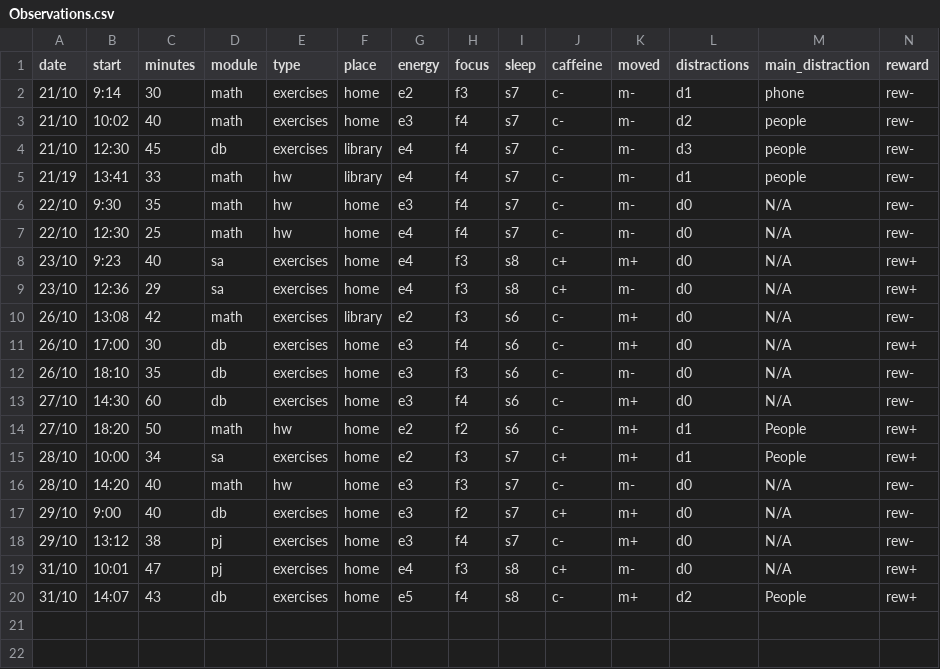
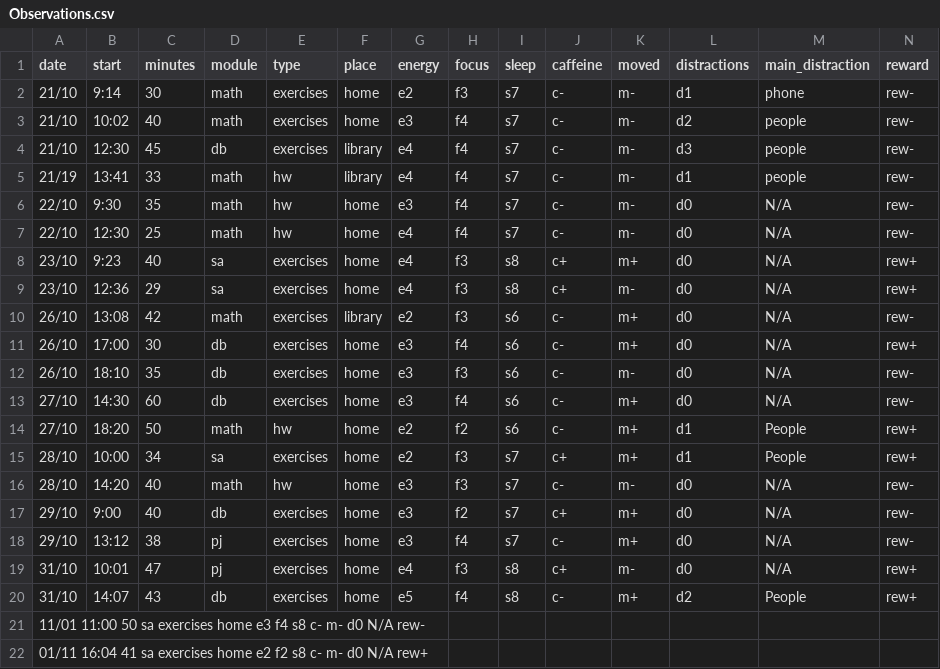
Before and after one commit to MrAnonymous1426/My-Dear-Data, a CSV file: data/Observations.csv, drawn as a sheet.

Commit message:
Add new observation entries to Observations.csv
Added new observation entries for 01/11 and 11/01.

```diff
--- a/data/Observations.csv
+++ b/data/Observations.csv
@@ -20 +20,3 @@ date,start,minutes,module,type,place,energy,focus,sleep,caffeine,moved,distracti
 31/10,	14:07,	43,	db,	exercises,	home,	e5,	f4,	s8,	c-,	m+,	d2,	People,	rew+
+11/01	11:00	50	sa	exercises	home	e3	f4	s8	c-	m-	d0	N/A	rew-
+01/11	16:04	41	sa	exercises	home	e2	f2	s8	c-	m-	d0	N/A	rew+
```
